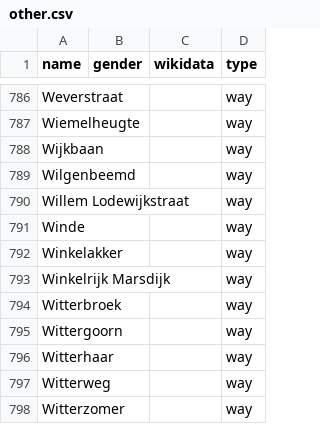
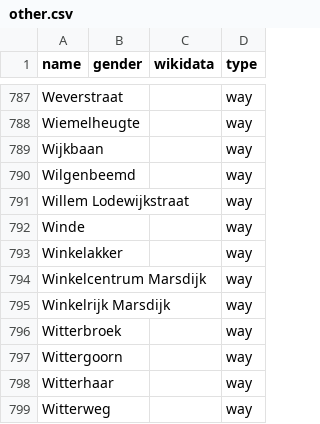
Before and after one commit to RobinLinde/equalstreetnames-assen, a CSV file: data/other.csv, drawn as a sheet; only a part is shown, gaps mark what is left out; the shorter side is filled out with more unchanged rows; the diff covers the shown part only; the diff names each change by its address in the sheet, - before the commit and + after, or states it on an @@ line.

```diff
--- a/data/other.csv
+++ b/data/other.csv
+row 794: Winkelcentrum Marsdijk |  |  | way
```
Also changed, not shown: 3 added rows and 2 removed rows elsewhere in this file, data/gender.csv, 3 other files.
